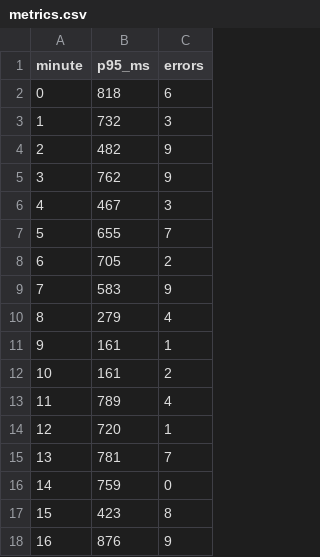
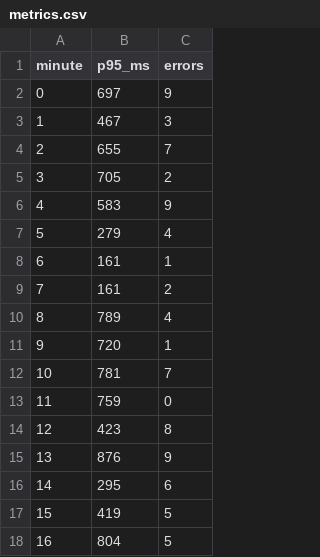
Before and after one commit to My-first-free-organization/test-repo, a CSV file: attachments/m5005/metrics.csv, drawn as a sheet; only a part is shown; the diff covers the shown part only.

Commit message:
chore: issue attachments m5005

```diff
--- a/attachments/m5005/metrics.csv
+++ b/attachments/m5005/metrics.csv
@@ -1,18 +1,18 @@
 minute,p95_ms,errors
-0,818,6
-1,732,3
-2,482,9
-3,762,9
-4,467,3
-5,655,7
-6,705,2
-7,583,9
-8,279,4
-9,161,1
-10,161,2
-11,789,4
-12,720,1
-13,781,7
-14,759,0
-15,423,8
-16,876,9
+0,697,9
+1,467,3
+2,655,7
+3,705,2
+4,583,9
+5,279,4
+6,161,1
+7,161,2
+8,789,4
+9,720,1
+10,781,7
+11,759,0
+12,423,8
+13,876,9
+14,295,6
+15,419,5
+16,804,5
```
Also changed, not shown: 26 edited cells elsewhere in this file, 2 other files.
